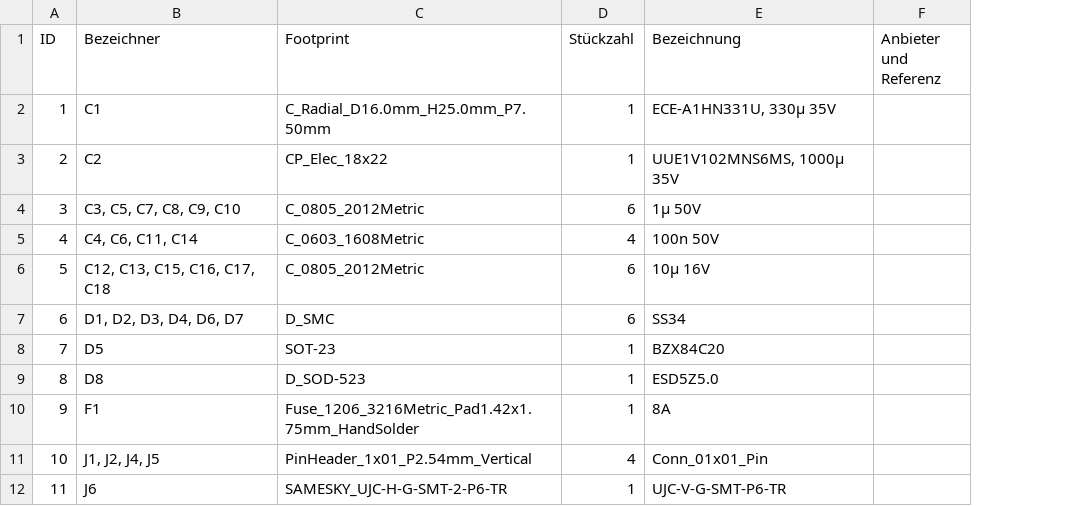
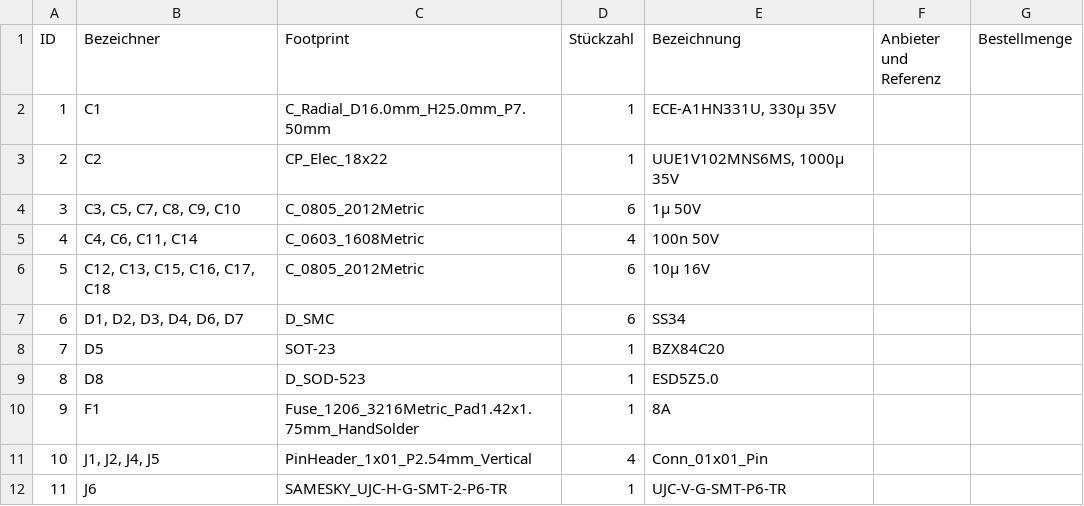
Before and after one commit to weihermann/Dynakku, a CSV file: output/BoM.csv, drawn as a sheet; only a part is shown; the diff names each change by its address in the sheet, - before the commit and + after, or states it on an @@ line.

```diff
--- a/output/BoM.csv
+++ b/output/BoM.csv
+column G (Bestellmenge), empty
```
Also changed, not shown: 7 other files.
